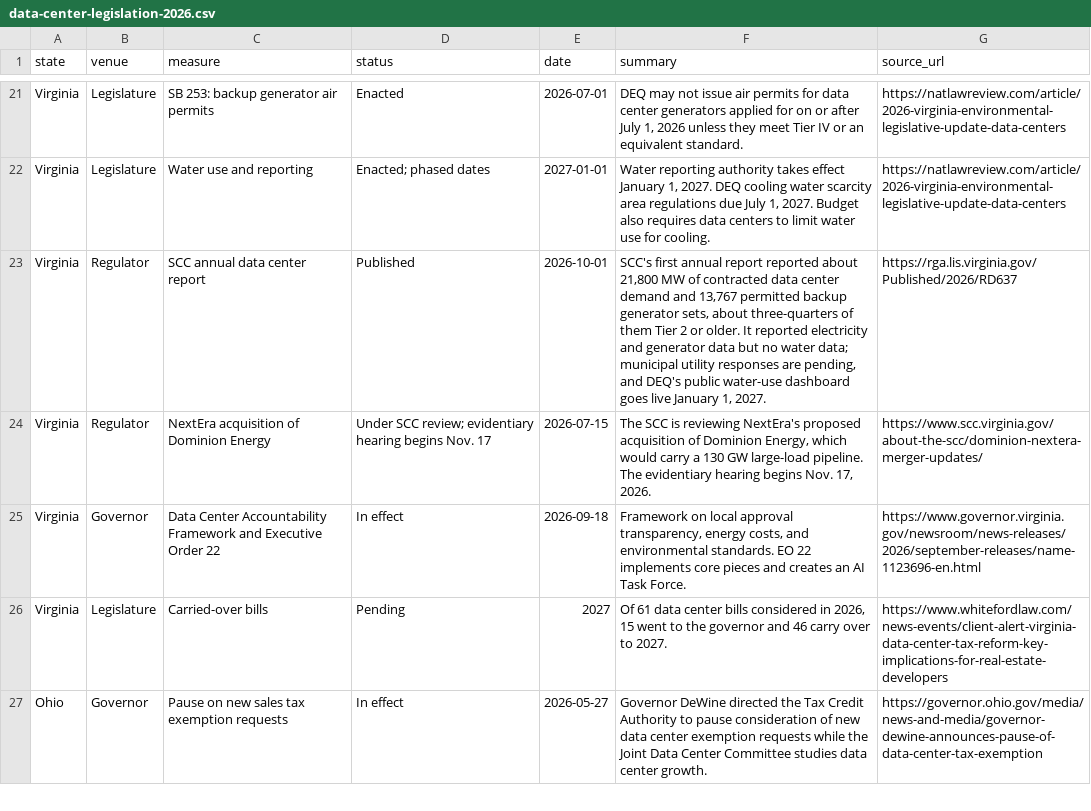
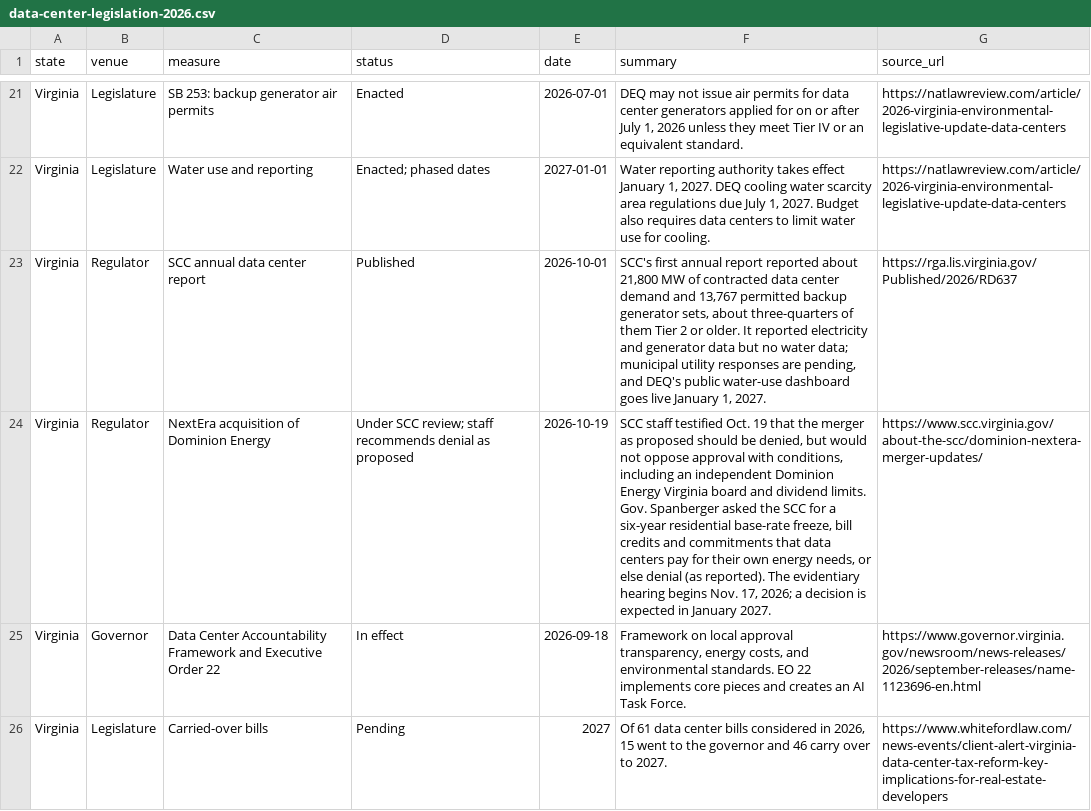
Before and after one commit to jphoebus/data-center-legislation-2026, a CSV file: data-center-legislation-2026.csv, drawn as a sheet; only a part is shown, gaps mark what is left out; the shorter side is filled out with more unchanged rows; the diff names each change by its address in the sheet, - before the commit and + after, or states it on an @@ line.

```diff
--- a/data-center-legislation-2026.csv
+++ b/data-center-legislation-2026.csv
-D24 (status): …SCC review; evidentiary hearing begins Nov. 17
+D24 (status): …SCC review; staff recommends denial as proposed
-E24 (date): 2026-07-15
+E24 (date): 2026-10-19
-F24 (summary): The SCC is reviewing NextEra's proposed acquisition of Dominion Energy, which would carry a 130 GW large-load pipeline. The evidentiary hearing begins Nov. 17, 2026.
+F24 (summary): SCC staff testified Oct. 19 that the merger as proposed should be denied, but would not oppose approval with conditions, including an independent Dominion Energy Virginia board and dividend limits. Gov. Spanberger asked the SCC for a six-year residential base-rate freeze, bill credits and commitments that data centers pay for their own energy needs, or else denial (as reported). The evidentiary hearing begins Nov. 17, 2026; a decision is expected in January 2027.
```
Also changed, not shown: 2 other files.
